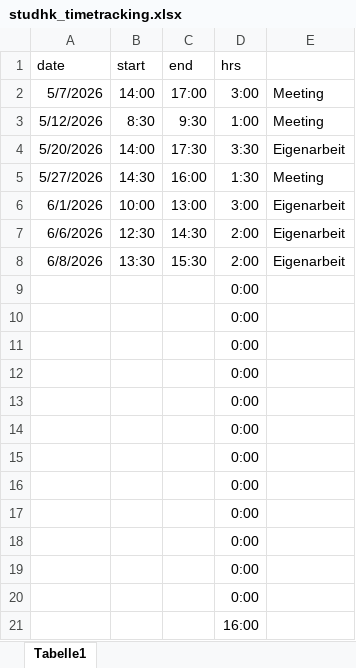
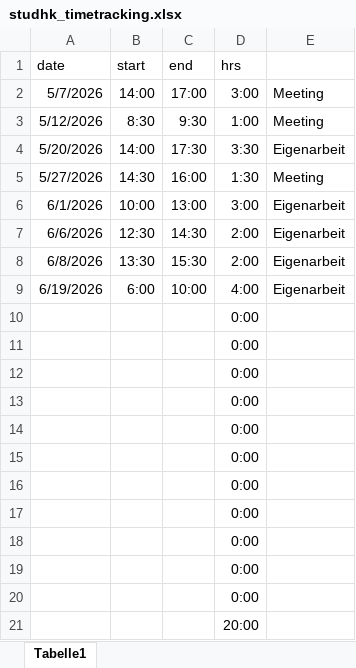
Before and after one commit to stephanform/reveald, an Excel workbook: docs/management/studhk/studhk_timetracking.xlsx, sheet Tabelle1, drawn as a sheet; values as stored, in another font and other column widths than the file's, no borders; removed rows and columns are numbered as before the commit, all else as after; the diff names each change by its address in the sheet, - before the commit and + after, or states it on an @@ line.

```diff
--- a/docs/management/studhk/studhk_timetracking.xlsx (sheet Tabelle1)
+++ b/docs/management/studhk/studhk_timetracking.xlsx (sheet Tabelle1)
+row 9: 6/19/2026 | 6:00 | 10:00 | 4:00 | Eigenarbeit
-D21 (hrs): 0:00
+D21 (hrs): 20:00
-row 21:  |  |  | 16:00
```
Also changed, not shown: formulas that keep their value, 2 other files.
